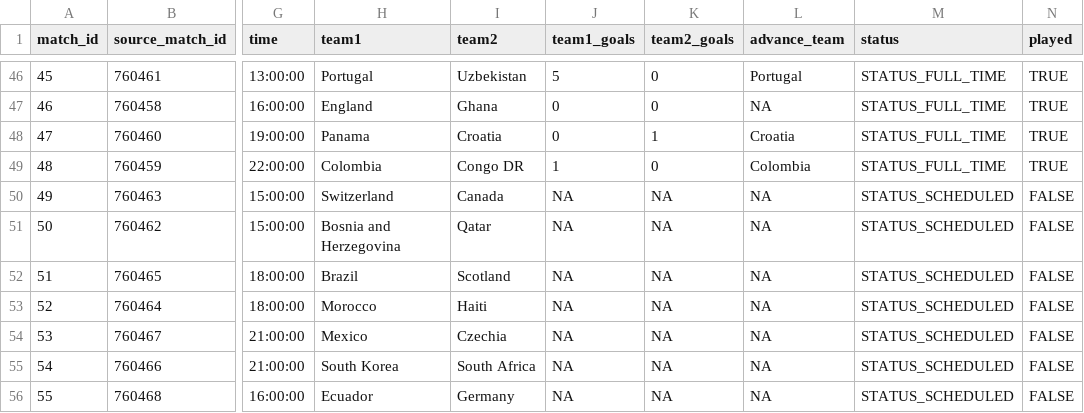
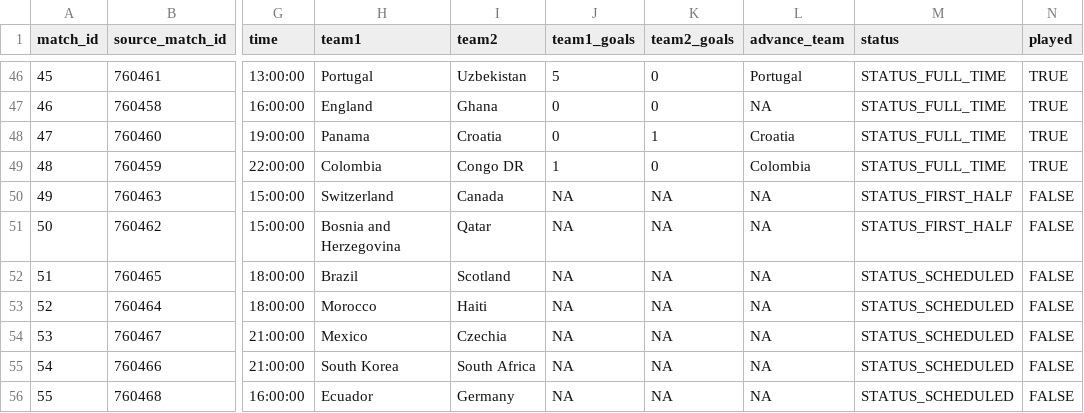
Before and after one commit to pedrosant-anna/bolao-copa-2026-x7q9p, a CSV file: data/results/actual_results.csv, drawn as a sheet; only a part is shown, gaps mark what is left out; the diff names each change by its address in the sheet, - before the commit and + after, or states it on an @@ line.

```diff
--- a/data/results/actual_results.csv
+++ b/data/results/actual_results.csv
-M50:M51 (status): STATUS_SCHEDULED
+M50:M51 (status): STATUS_FIRST_HALF
```
Also changed, not shown: 1 other file.
